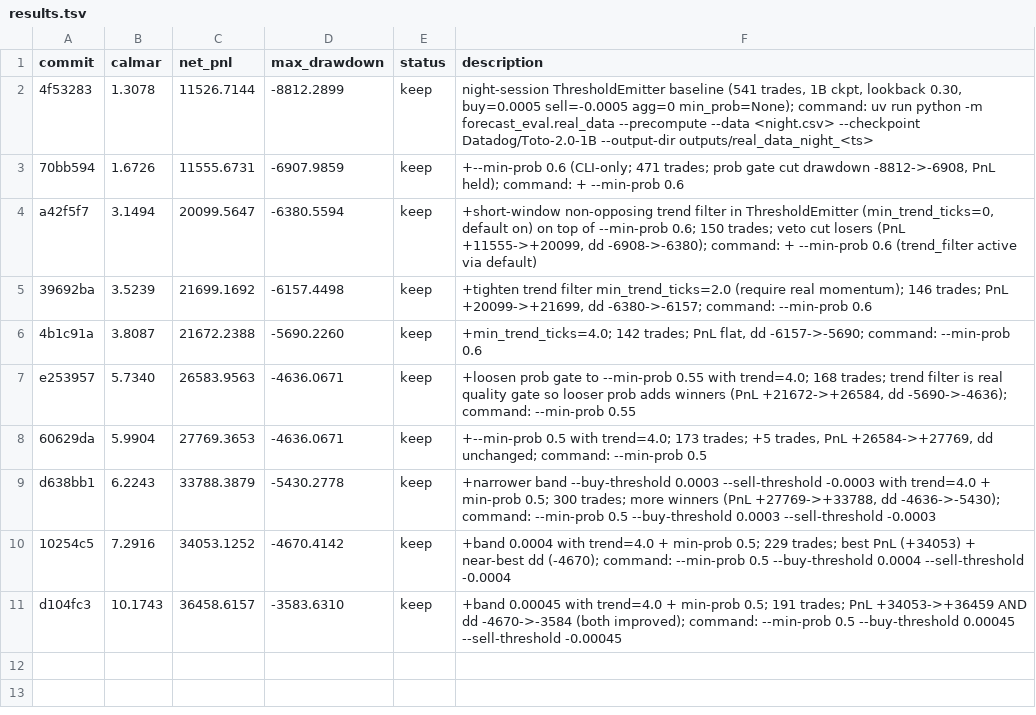
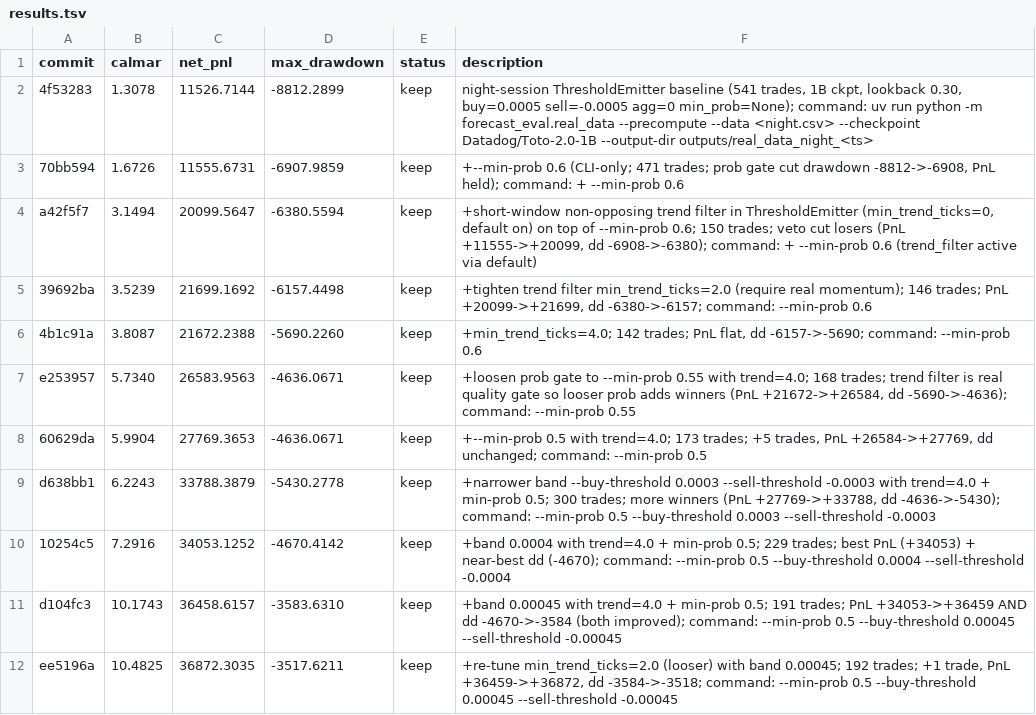
Before and after one commit to smolsquirrel936/forecast_eval, a TSV file: results.tsv, drawn as a sheet; the diff names each change by its address in the sheet, - before the commit and + after, or states it on an @@ line.

Commit message:
keep: min_trend_ticks=2.0 + band 0.00045 -> Calmar 10.4825 (192 trades)

```diff
--- a/results.tsv
+++ b/results.tsv
+row 12: ee5196a | 10.4825 | 36872.3035 | -3517.6211 | keep | +re-tune min_trend_ticks=2.0 (looser) with band 0.00045; 192 trades; +1 trade, PnL +36459->+36872, dd -3584->-3518; command: --min-prob 0.5 --buy-threshold 0.00045 --sell-threshold -0.00045
```
